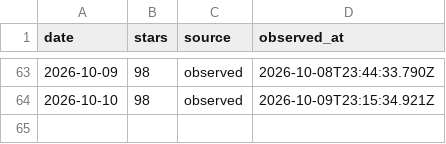
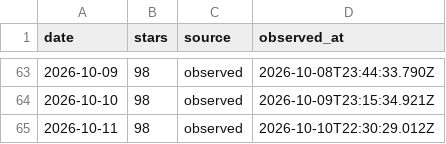
Before and after one commit to CialloKing/ba-click-fx-desktop, a CSV file: stars.csv, drawn as a sheet; only a part is shown, gaps mark what is left out; the diff names each change by its address in the sheet, - before the commit and + after, or states it on an @@ line.

```diff
--- a/stars.csv
+++ b/stars.csv
+row 65: 2026-10-11 | 98 | observed | 2026-10-10T22:30:29.012Z
```
Also changed, not shown: 1 other file.
